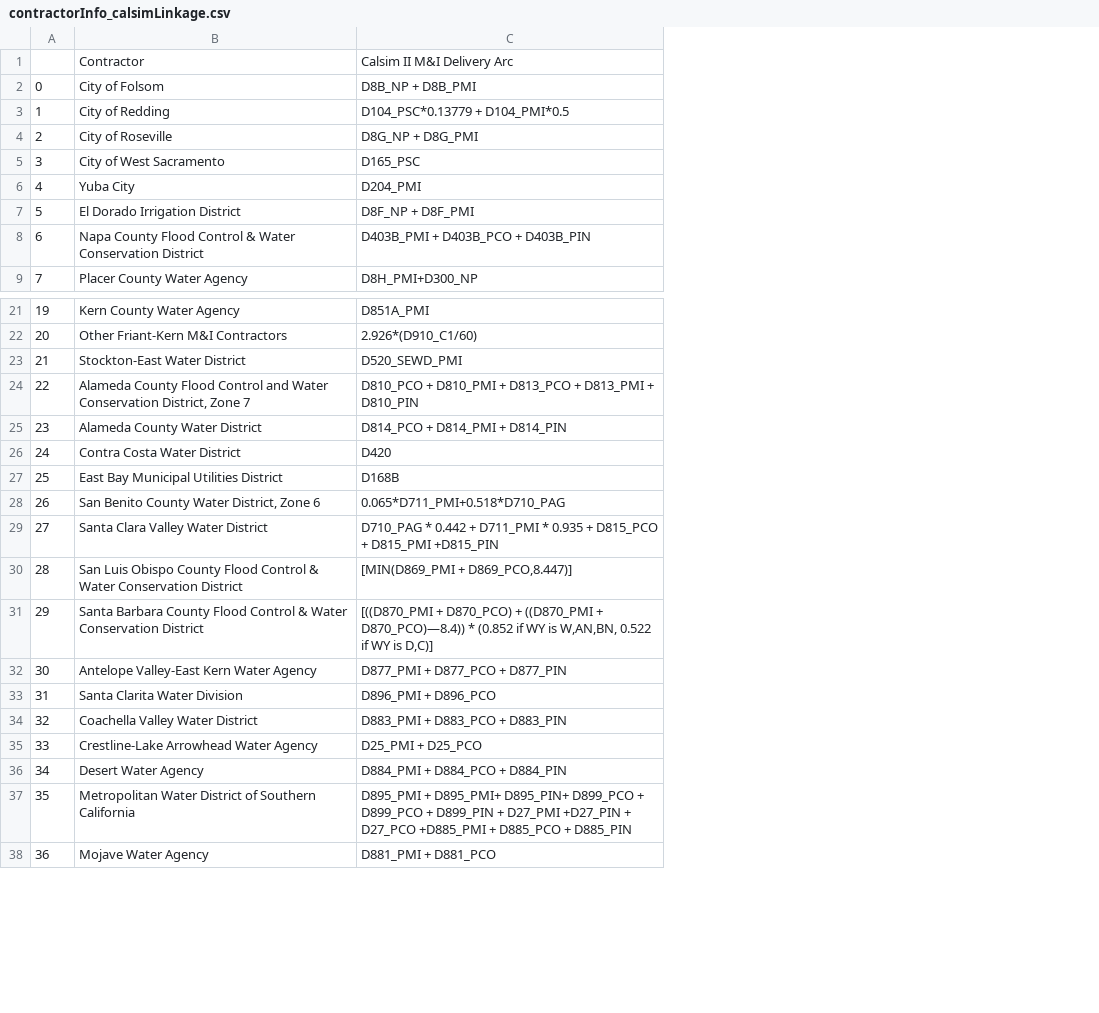
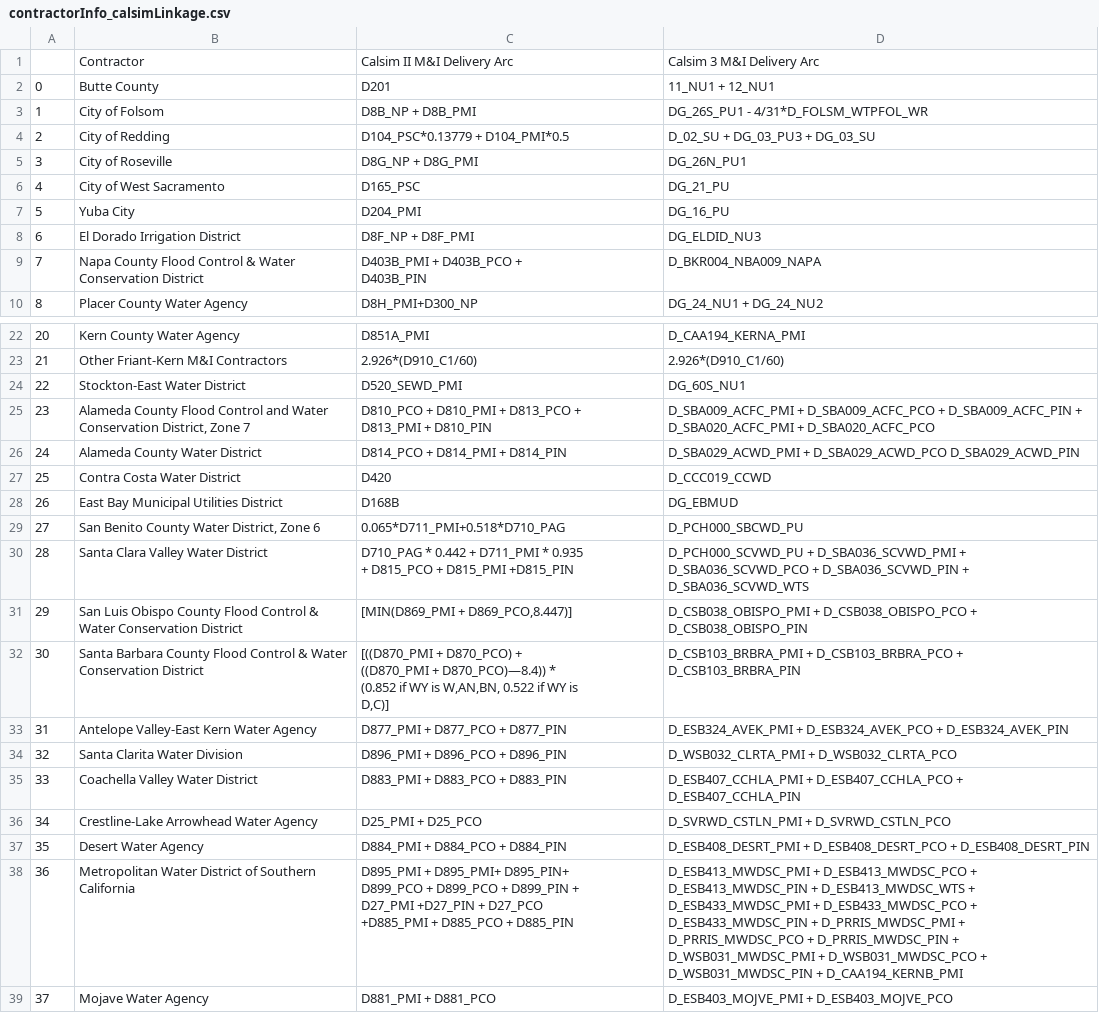
Before and after one commit to dayamuralidharan/California-Urban-Water-Management-Economic-Tool, a CSV file: CaUWMET/src/inputData/contractorInfo_calsimLinkage.csv, drawn as a sheet; only a part is shown, gaps mark what is left out; addresses are those after the commit; ↵ is a line break in a cell; the diff names each change by its address in the sheet, - before the commit and + after, or states it on an @@ line.

```diff
--- a/CaUWMET/src/inputData/contractorInfo_calsimLinkage.csv
+++ b/CaUWMET/src/inputData/contractorInfo_calsimLinkage.csv
+column D, row 1: Calsim 3 M&I Delivery Arc; rows 3-10: DG_26S_PU1 - 4/31*D_FOLSM_WTPFOL_WR | D_02_SU + DG_03_PU3 + DG_03_SU | DG_26N_PU1 | DG_21_PU | DG_16_PU | DG_ELDID_NU3 | D_BKR004_NBA009_NAPA | DG_24_NU1 + DG_24_NU2; rows 22-39: D_CAA194_KERNA_PMI | 2.926*(D910_C1/60) | DG_60S_NU1 | D_SBA009_ACFC_PMI + D_SBA009_ACFC_PCO + D_SBA009_ACFC_PIN + D_SBA020_ACFC_PMI + D_SBA020_ACFC_PCO | D_SBA029_ACWD_PMI + D_SBA029_ACWD_PCO D_SBA029_ACWD_PIN | D_CCC019_CCWD | DG_EBMUD | D_PCH000_SBCWD_PU | D_PCH000_SCVWD_PU + D_SBA036_SCVWD_PMI + D_SBA036_SCVWD_PCO + D_SBA036_SCVWD_PIN + D_SBA036_SCVWD_WTS | D_CSB038_OBISPO_PMI + D_CSB038_OBISPO_PCO + D_CSB038_OBISPO_PIN | D_CSB103_BRBRA_PMI + D_CSB103_BRBRA_PCO + D_CSB103_BRBRA_PIN | D_ESB324_AVEK_PMI + D_ESB324_AVEK_PCO + D_ESB324_AVEK_PIN | D_WSB032_CLRTA_PMI + D_WSB032_CLRTA_PCO | D_ESB407_CCHLA_PMI + D_ESB407_CCHLA_PCO + D_ESB407_CCHLA_PIN | D_SVRWD_CSTLN_PMI + D_SVRWD_CSTLN_PCO | D_ESB408_DESRT_PMI + D_ESB408_DESRT_PCO + D_ESB408_DESRT_PIN | D_ESB413_MWDSC_PMI + D_ESB413_MWDSC_PCO + D_ESB413_MWDSC_PIN + D_ESB413_MWDSC_WTS + D_ESB433_MWDSC_PMI + D_ESB433_MWDSC_PCO + D_ESB433_MWDSC_PIN + D_PRRIS_MWDSC_PMI + D_PRRIS_MWDSC_PCO + D_PRRIS_MWDSC_PIN + D_WSB031_MWDSC_PMI + D_WSB031_MWDSC_PCO + D_WSB031_MWDSC_PIN + D_CAA194_KERNB_PMI | D_ESB403_MOJVE_PMI + D_ESB403_MOJVE_PCO
+row 2: 0 | Butte County | D201 | 11_NU1 + 12_NU1
@@ column A renumbered from row 3 down @@
-C9: D403B_PMI + D403B_PCO + D403B_PIN
+C9: D403B_PMI + D403B_PCO + ↵ D403B_PIN
-C25: …+ D810_PIN
+C25: …+ D810_PIN
-C30: …D815_PMI +D815_PIN
+C30: …D815_PMI +D815_PIN
-C32: …is D,C)]
+C32: …is ↵ D,C)]
-C34: D896_PMI + D896_PCO
+C34: D896_PMI + D896_PCO + D896_PIN
-C38: …+ D885_PIN
+C38: …+ D885_PIN
```
Also changed, not shown: CaUWMET/src/inputData/contingentWMOsInput_Conservation.csv, CaUWMET/src/inputData/contractorInput_contractorInfo.csv, 8 other files.
